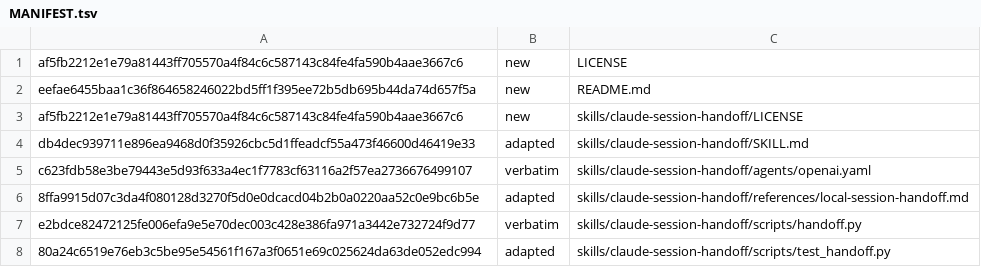
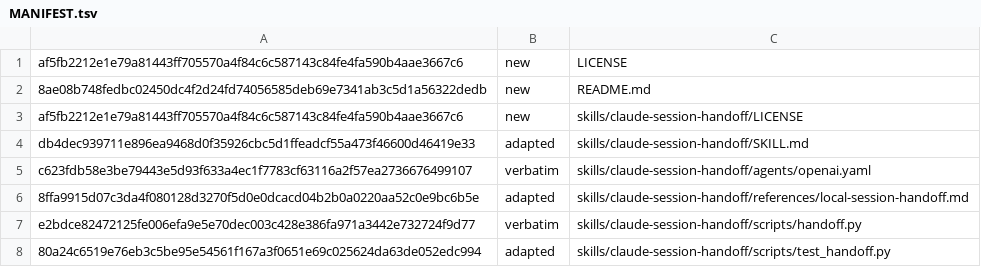
Before and after one commit to technicallypete/restruct-sdlc, a TSV file: MANIFEST.tsv, drawn as a sheet; only a part is shown.

```diff
--- a/MANIFEST.tsv
+++ b/MANIFEST.tsv
@@ -1,3 +1,3 @@
 af5fb2212e1e79a81443ff705570a4f84c6c587143c84fe4fa590b4aae3667c6	new	LICENSE
-eefae6455baa1c36f864658246022bd5ff1f395ee72b5db695b44da74d657f5a	new	README.md
+8ae08b748fedbc02450dc4f2d24fd74056585deb69e7341ab3c5d1a56322dedb	new	README.md
 af5fb2212e1e79a81443ff705570a4f84c6c587143c84fe4fa590b4aae3667c6	new	skills/claude-session-handoff/LICENSE
```
Also changed, not shown: 1 other file.
